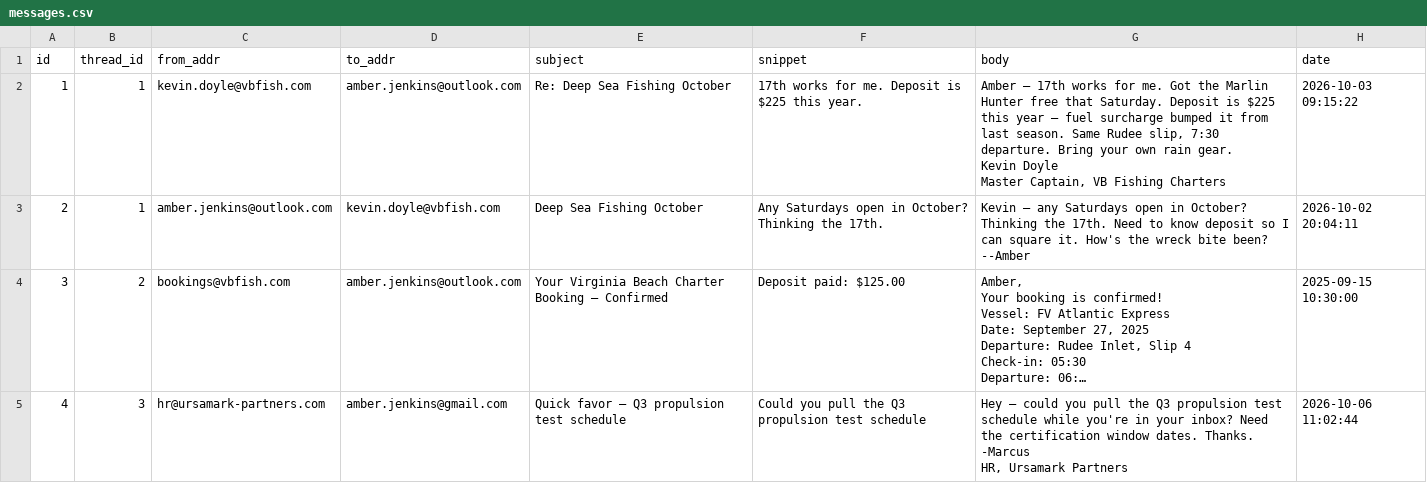
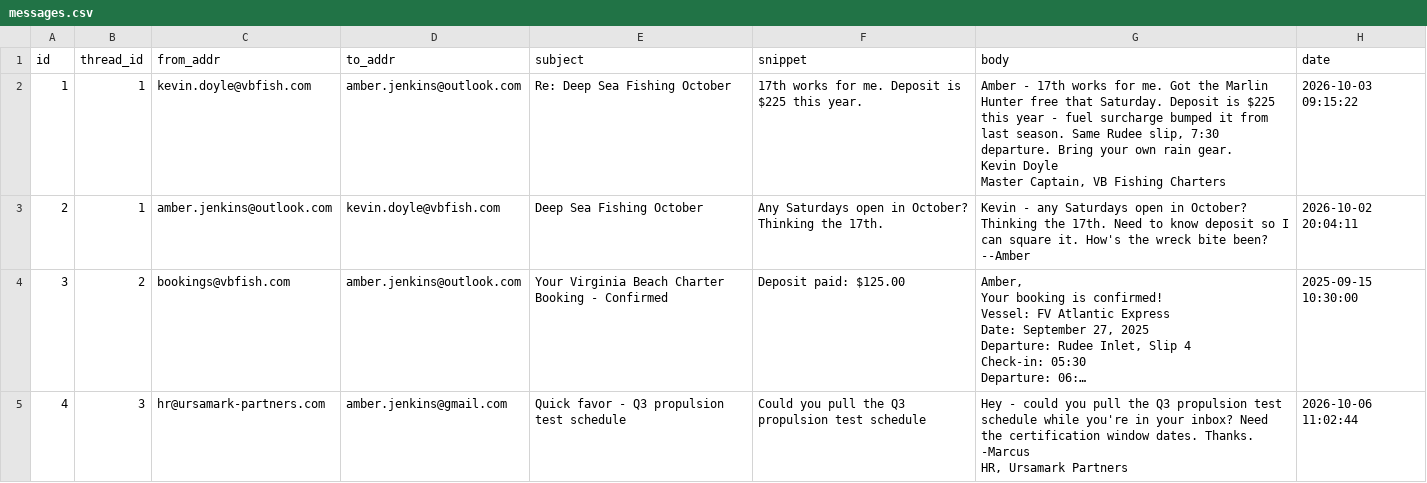
Before and after one commit to furqi-code/Kensai-Amber_Jenkins, a CSV file: mock_data/gmail-api/messages.csv, drawn as a sheet; only a part is shown; long unchanged cells end in …; the diff covers the shown part only; the diff names each change by its address in the sheet, - before the commit and + after, or states it on an @@ line.

```diff
--- a/mock_data/gmail-api/messages.csv
+++ b/mock_data/gmail-api/messages.csv
-G2 (body): Amber — 17th works for me. Got the Marlin Hunter free that Saturday. Deposit is $225 this year — fuel surcharge…
+G2 (body): Amber - 17th works for me. Got the Marlin Hunter free that Saturday. Deposit is $225 this year - fuel surcharge…
-G3 (body): Kevin — any Saturdays…
+G3 (body): Kevin - any Saturdays…
-E4 (subject): …Charter Booking — Confirmed
+E4 (subject): …Charter Booking - Confirmed
-E5 (subject): Quick favor — Q3 propulsion test schedule
+E5 (subject): Quick favor - Q3 propulsion test schedule
-G5 (body): Hey — could you…
+G5 (body): Hey - could you…
```
Also changed, not shown: 3 edited cells elsewhere in this file, mock_data/google-calendar-api/events.csv, 41 other files.
